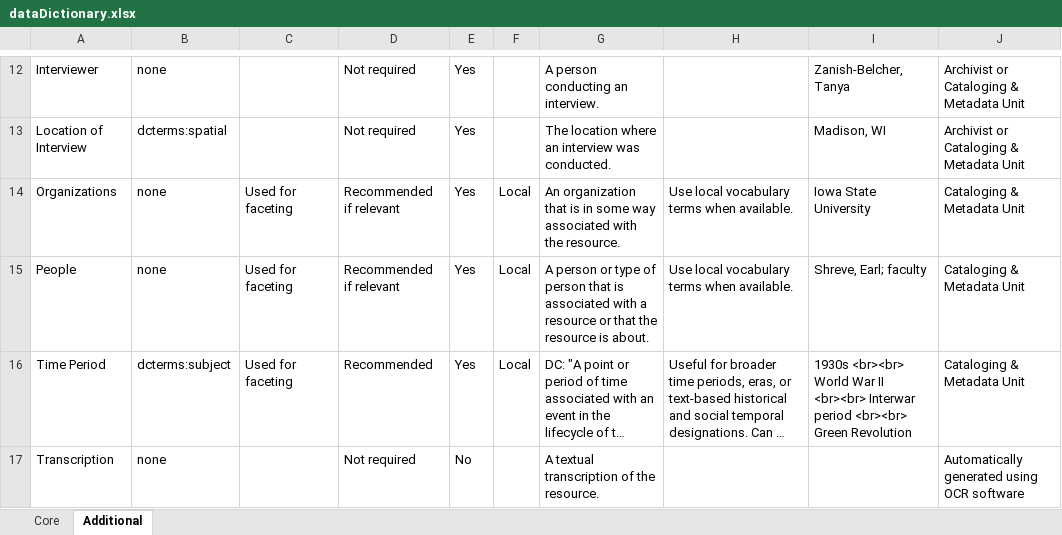
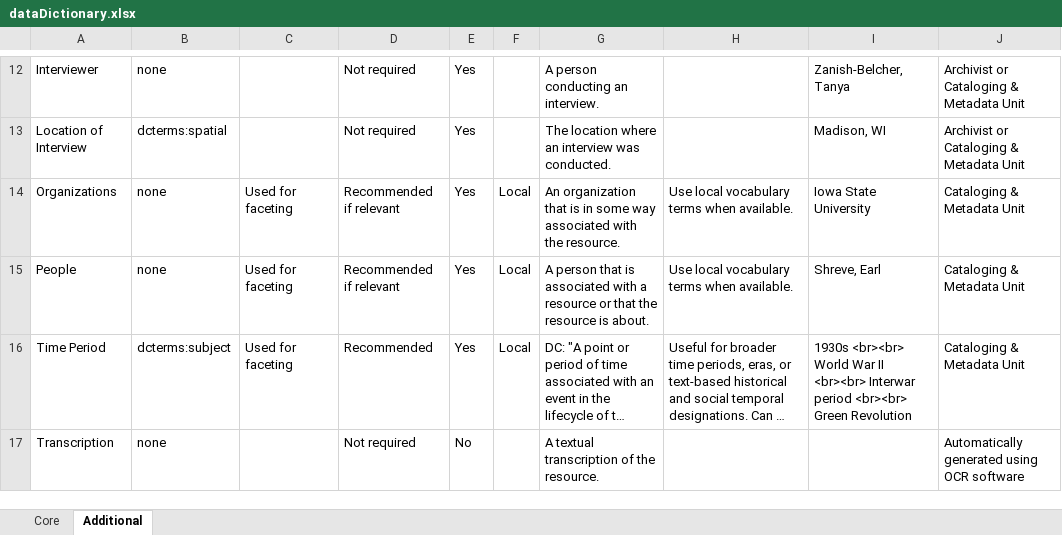
Before and after one commit to isu-meta/ContentDM-Docs, an Excel workbook: data dictionary/dataDictionary.xlsx, sheet Additional, drawn as a sheet; only a part is shown, gaps mark what is left out; long unchanged cells end in …; values as stored, in another font and other column widths than the file's, no borders; the diff names each change by its address in the sheet, - before the commit and + after, or states it on an @@ line.

Commit message:
moved "types of people" from "People" to "Subject"

```diff
--- a/data dictionary/dataDictionary.xlsx (sheet Additional)
+++ b/data dictionary/dataDictionary.xlsx (sheet Additional)
-G15: A person or type of person that is…
+G15: A person that is…
-I15: Shreve, Earl; faculty
+I15: Shreve, Earl
```
Also changed, not shown: sheet Core, 2 other files.
